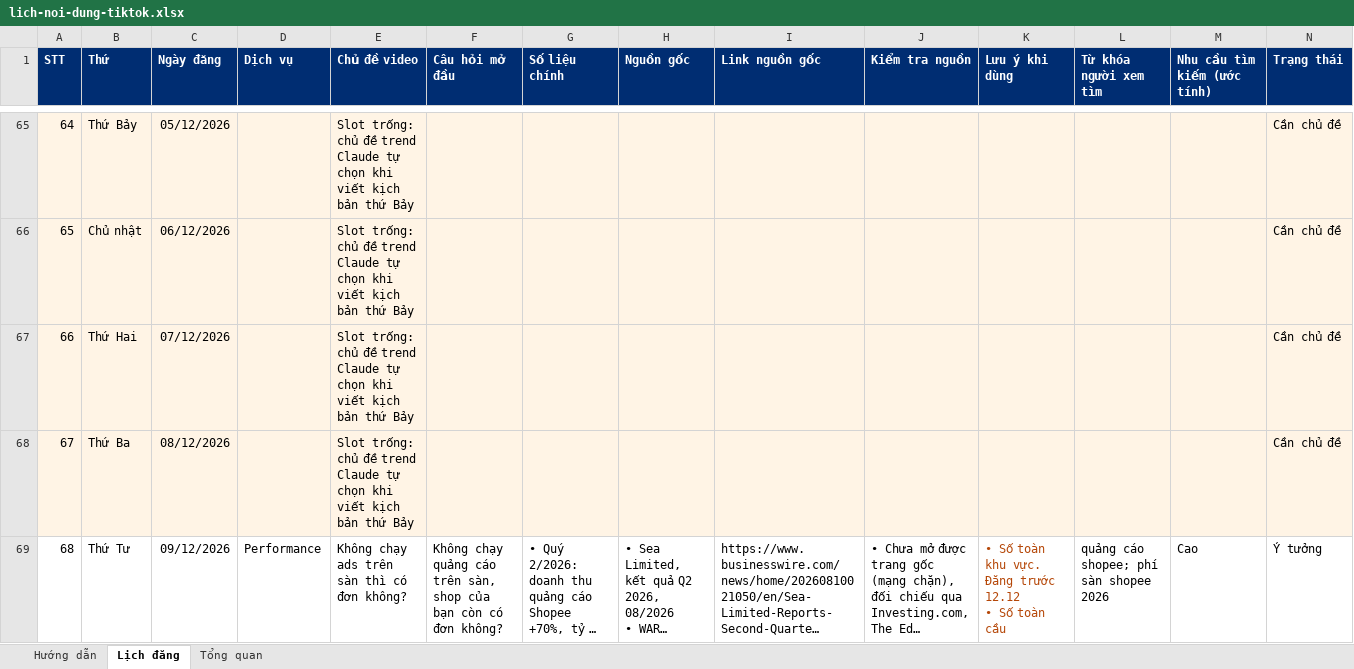
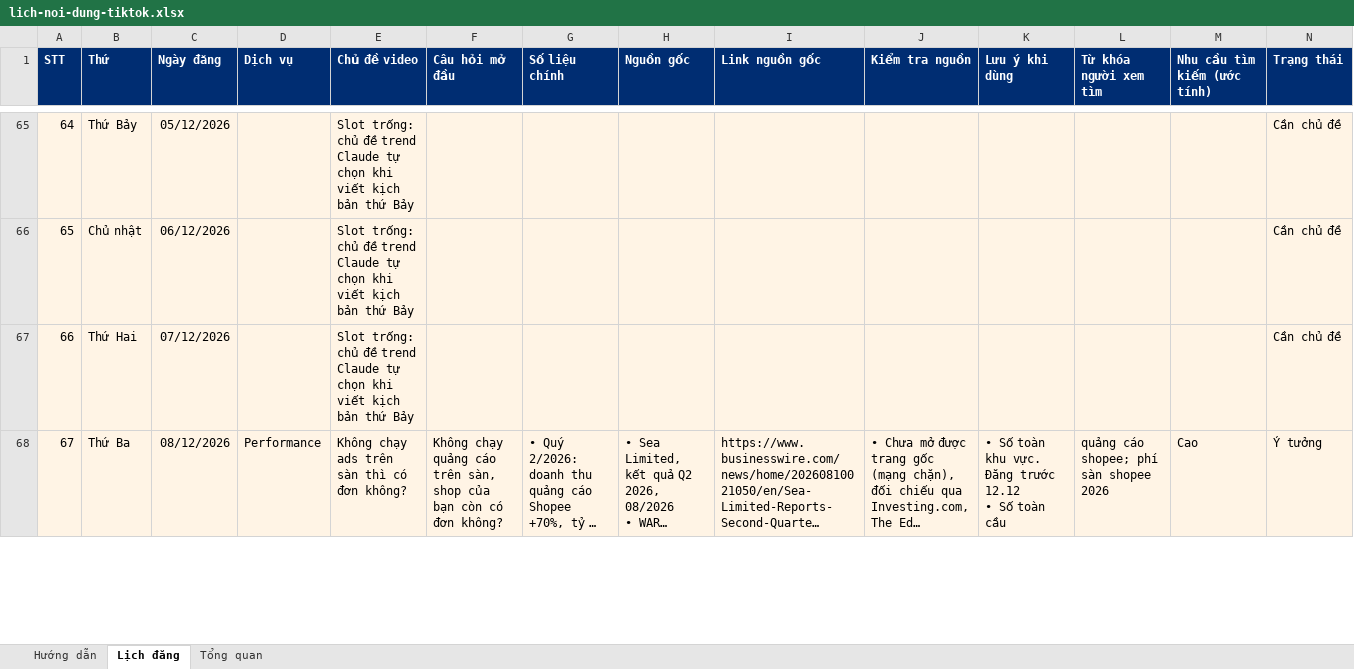
Before and after one commit to tinle47/Adtek_website, an Excel workbook: video/plan/lich-noi-dung-tiktok.xlsx, sheet Lịch đăng, drawn as a sheet; only a part is shown, gaps mark what is left out; long unchanged cells end in …; values as stored, in another font and other column widths than the file's, no borders; charts and pictures not drawn; removed rows and columns are numbered as before the commit, all else as after; the diff covers the shown part only; the diff names each change by its address in the sheet, - before the commit and + after, or states it on an @@ line.

```diff
--- a/video/plan/lich-noi-dung-tiktok.xlsx (sheet Lịch đăng)
+++ b/video/plan/lich-noi-dung-tiktok.xlsx (sheet Lịch đăng)
@@ column A (STT) renumbered between rows 16 and 75 @@
-row 68: 67 | Thứ Ba | 08/12/2026 |  | Slot trống: chủ đề trend Claude tự chọn khi viết kịch bản thứ Bảy |  |  |  |  |  |  |  |  | Cần chủ đề
-A68:N68 fill: none
+A68:N68 fill: #FFF4E5
-B68 (Thứ): Thứ Tư
+B68 (Thứ): Thứ Ba
-C68 (Ngày đăng): 09/12/2026
+C68 (Ngày đăng): 08/12/2026
-K68 text colour: #B54708
+K68 text colour: black
```
Also changed, not shown: 7 added rows, 6 removed rows, 47 edited cells and cell formats elsewhere in this sheet, sheet Tổng quan, 14 other files.
